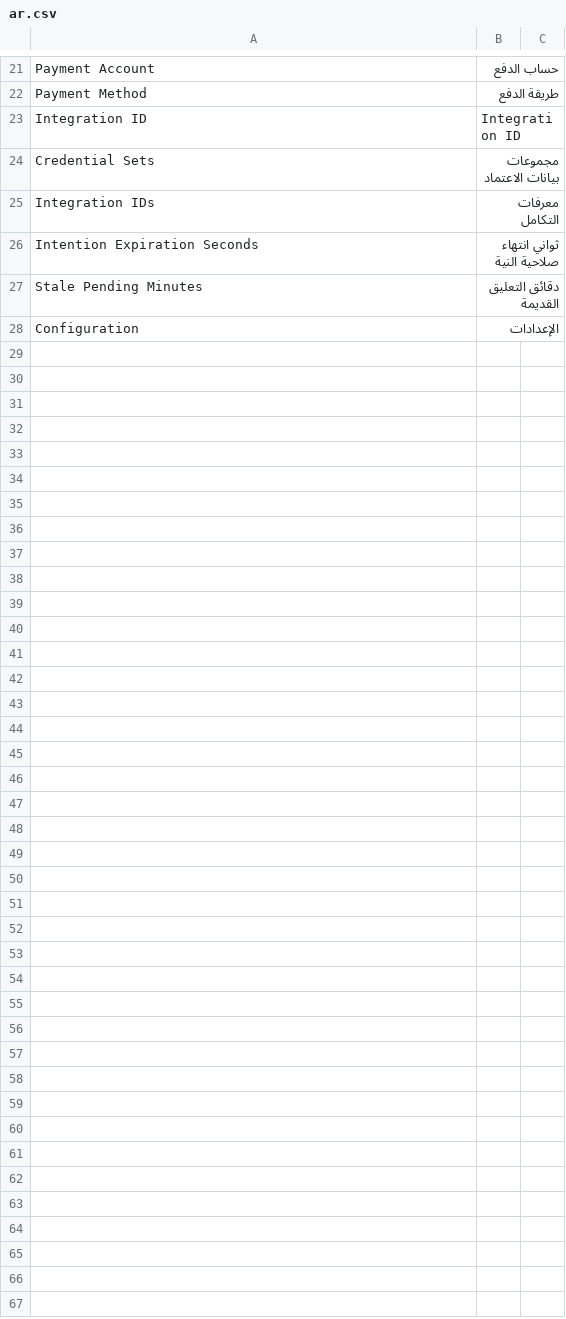
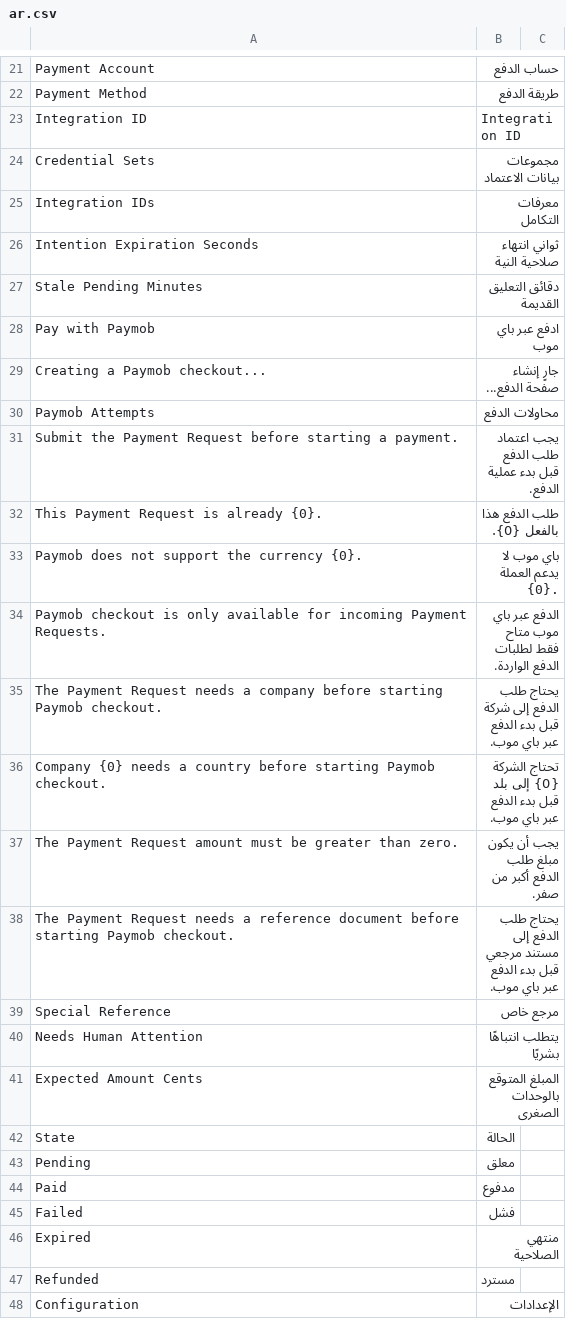
Before and after one commit to ERPNexus/paymob_integration, a CSV file: paymob_integration/translations/ar.csv, drawn as a sheet; only a part is shown, gaps mark what is left out.

Commit message:
feat: add Pay with Paymob button to Payment Request

```diff
--- a/paymob_integration/translations/ar.csv
+++ b/paymob_integration/translations/ar.csv
@@ -27,2 +27,22 @@ Intention Expiration Seconds,ثواني انتهاء صلاحية النية
 Stale Pending Minutes,دقائق التعليق القديمة
+Pay with Paymob,ادفع عبر باي موب
+Creating a Paymob checkout...,جارٍ إنشاء صفحة الدفع...
+Paymob Attempts,محاولات الدفع
+Submit the Payment Request before starting a payment.,يجب اعتماد طلب الدفع قبل بدء عملية الدفع.
+This Payment Request is already {0}.,طلب الدفع هذا بالفعل {0}.
+Paymob does not support the currency {0}.,باي موب لا يدعم العملة {0}.
+Paymob checkout is only available for incoming Payment Requests.,الدفع عبر باي موب متاح فقط لطلبات الدفع الواردة.
+The Payment Request needs a company before starting Paymob checkout.,يحتاج طلب الدفع إلى شركة قبل بدء الدفع عبر باي موب.
+Company {0} needs a country before starting Paymob checkout.,تحتاج الشركة {0} إلى بلد قبل بدء الدفع عبر باي موب.
+The Payment Request amount must be greater than zero.,يجب أن يكون مبلغ طلب الدفع أكبر من صفر.
+The Payment Request needs a reference document before starting Paymob checkout.,يحتاج طلب الدفع إلى مستند مرجعي قبل بدء الدفع عبر باي موب.
+Special Reference,مرجع خاص
+Needs Human Attention,يتطلب انتباهًا بشريًا
+Expected Amount Cents,المبلغ المتوقع بالوحدات الصغرى
+State,الحالة
+Pending,معلق
+Paid,مدفوع
+Failed,فشل
+Expired,منتهي الصلاحية
+Refunded,مسترد
 Configuration,الإعدادات
```
Also changed, not shown: 2 other files.
